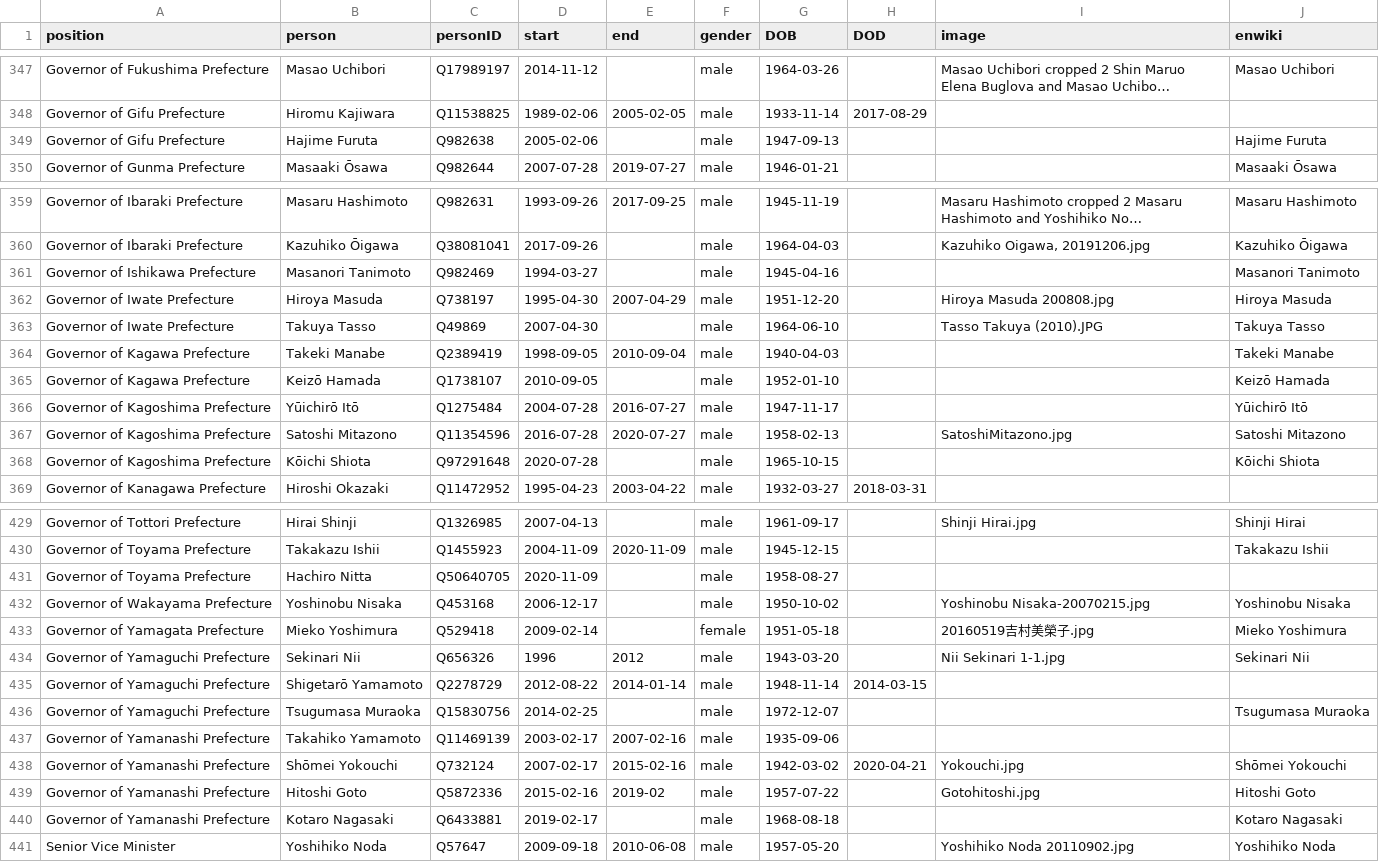
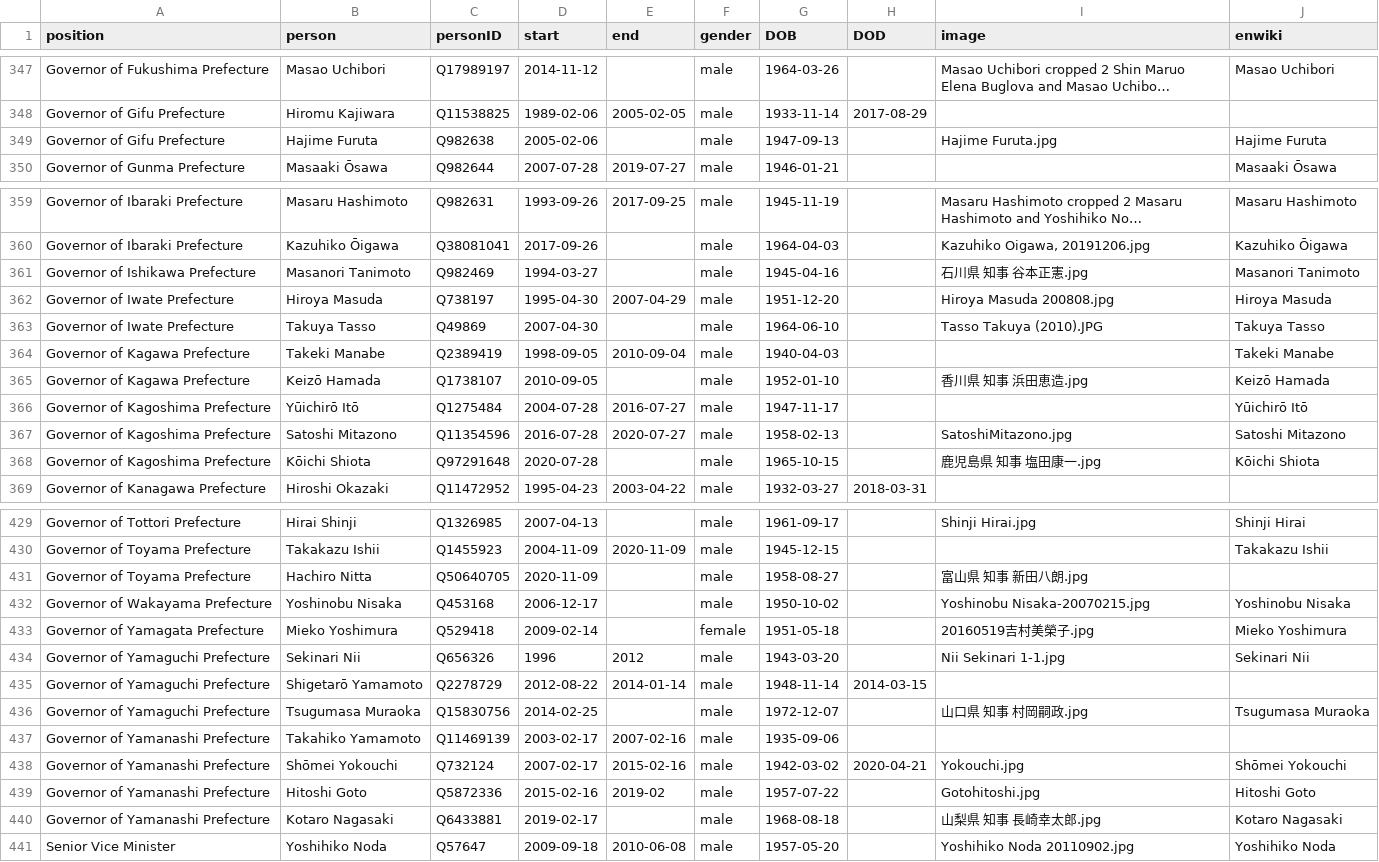
Before and after one commit to every-politician-scrapers/japan-ministers, a CSV file: html/holders21.csv, drawn as a sheet; only a part is shown, gaps mark what is left out; long unchanged cells end in …; the diff covers the shown part only; the diff names each change by its address in the sheet, - before the commit and + after, or states it on an @@ line.

```diff
--- a/html/holders21.csv
+++ b/html/holders21.csv
-I349 (image): (empty)
+I349 (image): Hajime Furuta.jpg
-I361 (image): (empty)
+I361 (image): 石川県 知事 谷本正憲.jpg
-I365 (image): (empty)
+I365 (image): 香川県 知事 浜田恵造.jpg
-I368 (image): (empty)
+I368 (image): 鹿児島県 知事 塩田康一.jpg
-I431 (image): (empty)
+I431 (image): 富山県 知事 新田八朗.jpg
-I436 (image): (empty)
+I436 (image): 山口県 知事 村岡嗣政.jpg
-I440 (image): (empty)
+I440 (image): 山梨県 知事 長崎幸太郎.jpg
```
Also changed, not shown: 7 edited cells elsewhere in this file, html/current.csv.
